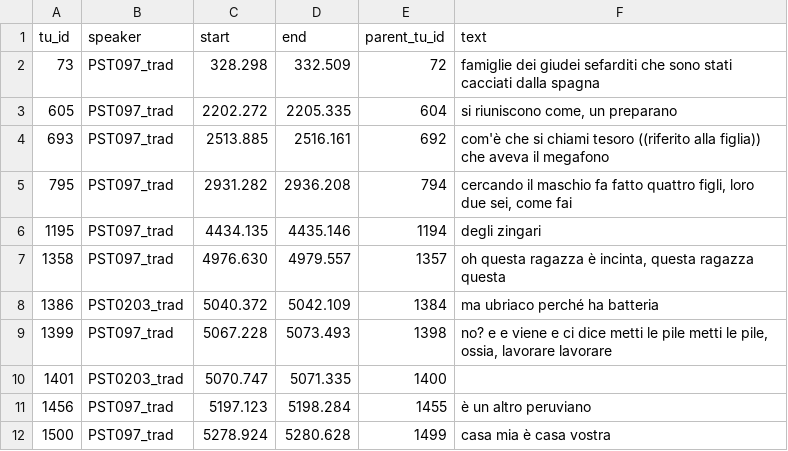
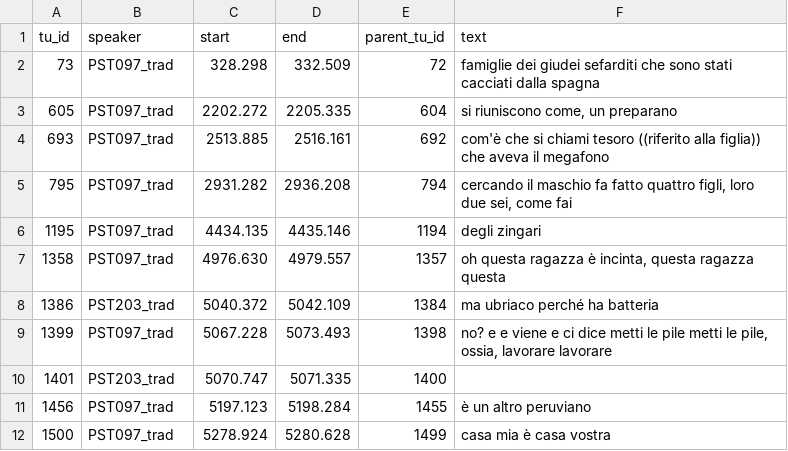
Before and after one commit to KIParla/Stra-ParlaTO, a TSV file: translations/STIS016.translations.tsv, drawn as a sheet.

```diff
--- a/translations/STIS016.translations.tsv
+++ b/translations/STIS016.translations.tsv
@@ -7,5 +7,5 @@ tu_id	speaker	start	end	parent_tu_id	text
 1358	PST097_trad	4976.630	4979.557	1357	oh questa ragazza è incinta, questa ragazza questa
-1386	PST0203_trad	5040.372	5042.109	1384	ma ubriaco perché ha batteria
+1386	PST203_trad	5040.372	5042.109	1384	ma ubriaco perché ha batteria
 1399	PST097_trad	5067.228	5073.493	1398	no? e e viene e ci dice metti le pile metti le pile, ossia, lavorare lavorare
-1401	PST0203_trad	5070.747	5071.335	1400	
+1401	PST203_trad	5070.747	5071.335	1400	
 1456	PST097_trad	5197.123	5198.284	1455	è un altro peruviano
```
Also changed, not shown: translations/STCA002.translations.tsv, translations/STCS005.translations.tsv, 9 other files.
